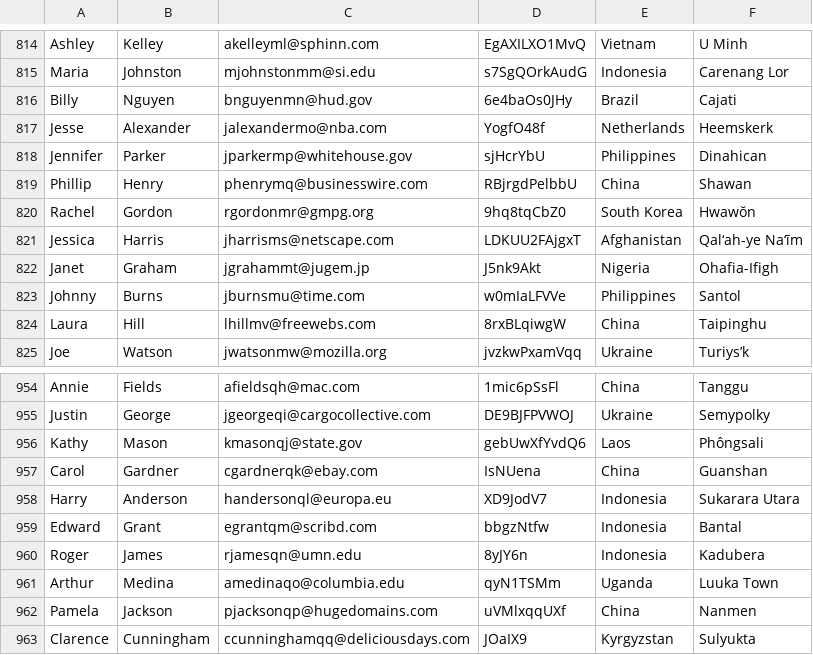
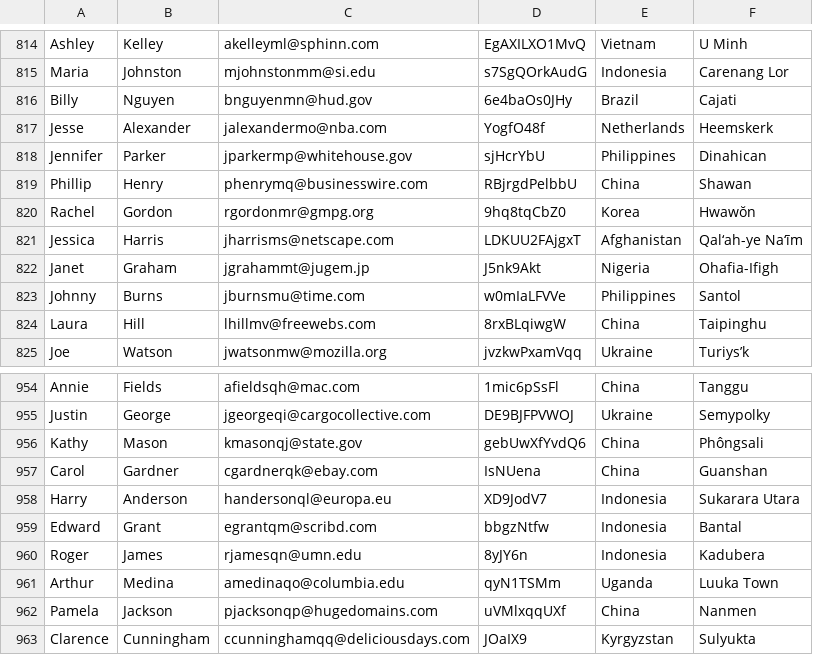
Before and after one commit to ErikaAzabache/One-City-at-a-Time, a CSV file: seed_data/signup.csv, drawn as a sheet; only a part is shown, gaps mark what is left out; the diff covers the shown part only.

```diff
--- a/seed_data/signup.csv
+++ b/seed_data/signup.csv
@@ -819,3 +819,3 @@ Jennifer,Parker,jparkermp@whitehouse.gov,sjHcrYbU,Philippines,Dinahican
 Phillip,Henry,phenrymq@businesswire.com,RBjrgdPelbbU,China,Shawan
-Rachel,Gordon,rgordonmr@gmpg.org,9hq8tqCbZ0,South Korea,Hwawŏn
+Rachel,Gordon,rgordonmr@gmpg.org,9hq8tqCbZ0,Korea,Hwawŏn
 Jessica,Harris,jharrisms@netscape.com,LDKUU2FAjgxT,Afghanistan,Qal‘ah-ye Na‘īm
@@ -955,3 +955,3 @@ Annie,Fields,afieldsqh@mac.com,1mic6pSsFl,China,Tanggu
 Justin,George,jgeorgeqi@cargocollective.com,DE9BJFPVWOJ,Ukraine,Semypolky
-Kathy,Mason,kmasonqj@state.gov,gebUwXfYvdQ6,Laos,Phôngsali
+Kathy,Mason,kmasonqj@state.gov,gebUwXfYvdQ6,China,Phôngsali
 Carol,Gardner,cgardnerqk@ebay.com,IsNUena,China,Guanshan
```
Also changed, not shown: 6 edited cells elsewhere in this file, seed_data/alpha2_country_codes.csv, 5 other files.
